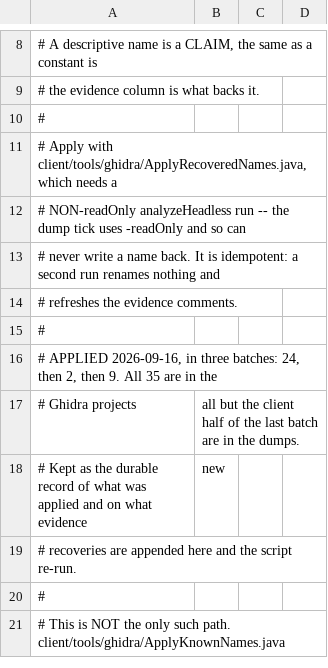
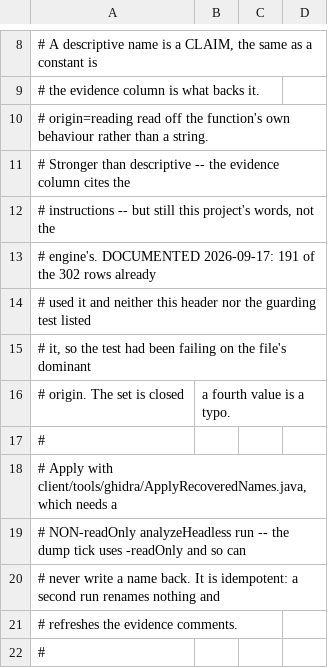
Before and after one commit to TheOpenSRO/OpenSRO, a TSV file: docs/protocol/recovered_names.tsv, drawn as a sheet; only a part is shown, gaps mark what is left out; the shorter side is filled out with more unchanged rows; the diff names each change by its address in the sheet, - before the commit and + after, or states it on an @@ line.

```diff
--- a/docs/protocol/recovered_names.tsv
+++ b/docs/protocol/recovered_names.tsv
+row 10: # origin=reading read off the function's own behaviour rather than a string.
+row 11: # Stronger than descriptive -- the evidence column cites the
+row 12: # instructions -- but still this project's words, not the
+row 13: # engine's. DOCUMENTED 2026-09-17: 191 of the 302 rows already
+row 14: # used it and neither this header nor the guarding test listed
+row 15: # it, so the test had been failing on the file's dominant
+row 16: # origin. The set is closed | a fourth value is a typo.
```
Also changed, not shown: 6 other files.
